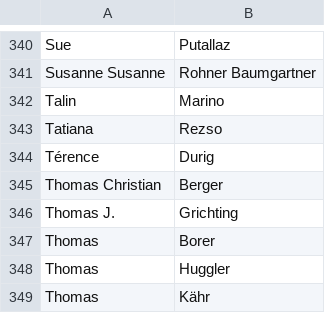
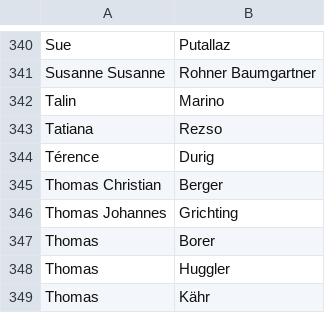
Before and after one commit to lobbywatch/watchers, a CSV file: lobbyists.csv, drawn as a sheet; only a part is shown, gaps mark what is left out.

Commit message:
sync names

```diff
--- a/lobbyists.csv
+++ b/lobbyists.csv
@@ -345,3 +345,3 @@ Térence,Durig
 Thomas Christian,Berger
-Thomas J.,Grichting
+Thomas Johannes,Grichting
 Thomas,Borer
```
